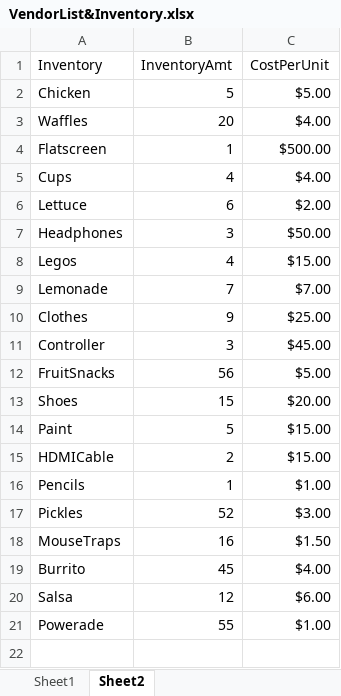
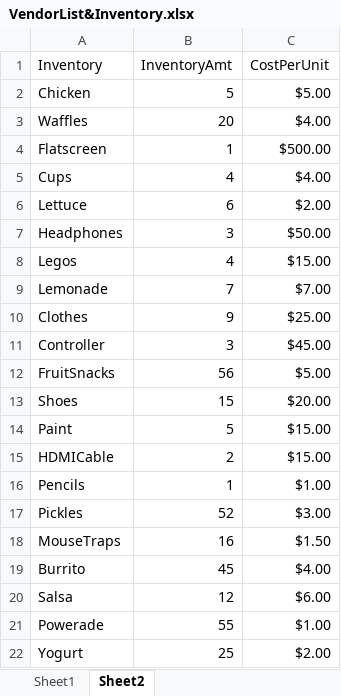
Before and after one commit to 210927-Reston-UiPath/Keele_F_Reed_C-P0, an Excel workbook: Keele_F_Reed_C-P0/ExcelSheets/VendorList&Inventory.xlsx, sheet Sheet2, drawn as a sheet; values as stored, in another font and other column widths than the file's, no borders; the diff names each change by its address in the sheet, - before the commit and + after, or states it on an @@ line.

```diff
--- a/Keele_F_Reed_C-P0/ExcelSheets/VendorList&Inventory.xlsx (sheet Sheet2)
+++ b/Keele_F_Reed_C-P0/ExcelSheets/VendorList&Inventory.xlsx (sheet Sheet2)
+row 22: Yogurt | 25 | $2.00
```
Also changed, not shown: Keele_F_Reed_C-P0/ExcelSheets/ClientList.xlsx, 1 other file.
